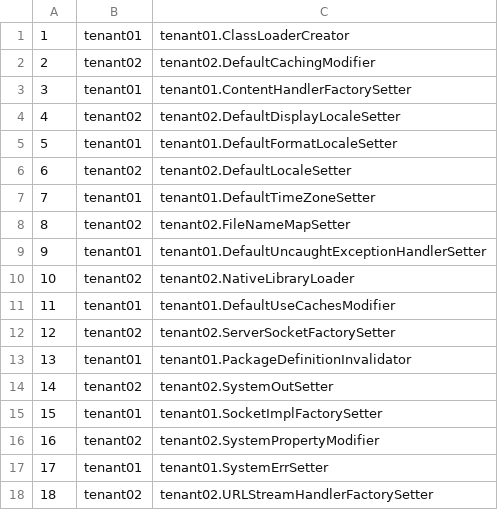
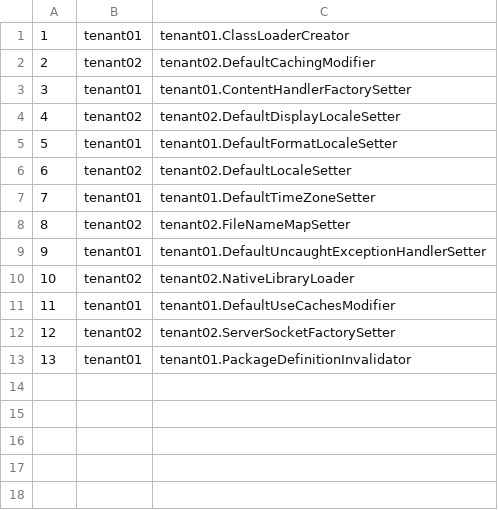
Before and after one commit to jahentao/heap-isolation, a CSV file: validation/validator/src/main/resources/jobs.csv, drawn as a sheet; the diff names each change by its address in the sheet, - before the commit and + after, or states it on an @@ line.

```diff
--- a/validation/validator/src/main/resources/jobs.csv
+++ b/validation/validator/src/main/resources/jobs.csv
-row 14: 14 | tenant02 | tenant02.SystemOutSetter
-row 15: 15 | tenant01 | tenant01.SocketImplFactorySetter
-row 16: 16 | tenant02 | tenant02.SystemPropertyModifier
-row 17: 17 | tenant01 | tenant01.SystemErrSetter
-row 18: 18 | tenant02 | tenant02.URLStreamHandlerFactorySetter
```
